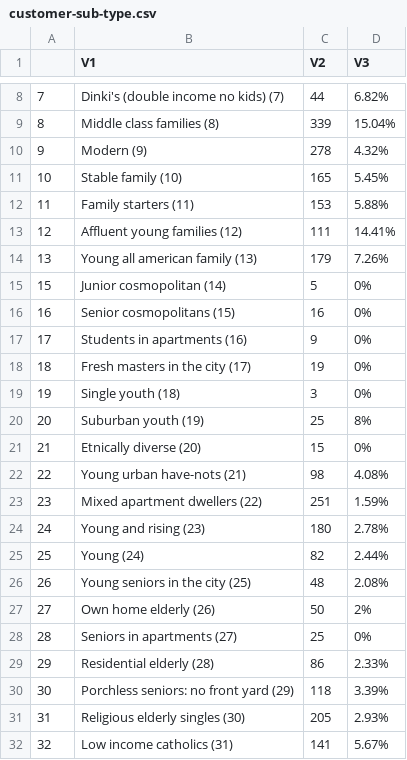
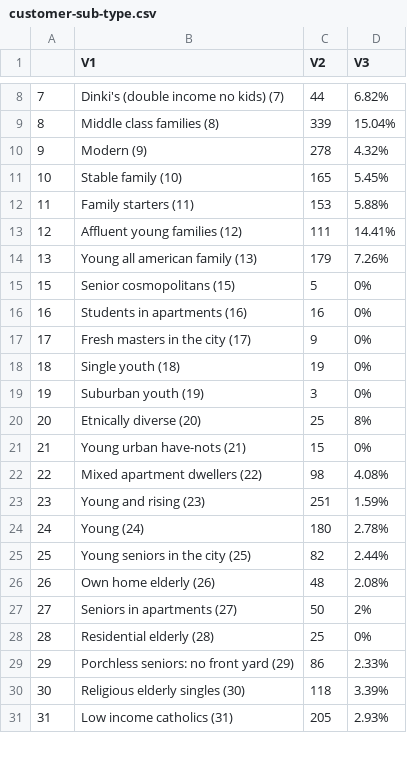
Before and after one commit to milan-wikarski/mff-uk-NPFL054, a CSV file: hw/hw3/out/data-analysis/customer-sub-type.csv, drawn as a sheet; only a part is shown, gaps mark what is left out; removed rows and columns are numbered as before the commit, all else as after; the diff covers the shown part only; the diff names each change by its address in the sheet, - before the commit and + after, or states it on an @@ line.

```diff
--- a/hw/hw3/out/data-analysis/customer-sub-type.csv
+++ b/hw/hw3/out/data-analysis/customer-sub-type.csv
-row 15: 15 | Junior cosmopolitan (14) | 5 | 0%
@@ column A renumbered between rows 15 and 40 @@
-C15 (V2): 16
+C15 (V2): 5
-C16 (V2): 9
+C16 (V2): 16
-C17 (V2): 19
+C17 (V2): 9
-C18 (V2): 3
+C18 (V2): 19
-C19 (V2): 25
+C19 (V2): 3
-D19 (V3): 8%
+D19 (V3): 0%
-C20 (V2): 15
+C20 (V2): 25
-D20 (V3): 0%
+D20 (V3): 8%
-C21 (V2): 98
+C21 (V2): 15
-D21 (V3): 4.08%
+D21 (V3): 0%
-C22 (V2): 251
+C22 (V2): 98
-D22 (V3): 1.59%
+D22 (V3): 4.08%
-C23 (V2): 180
+C23 (V2): 251
-D23 (V3): 2.78%
+D23 (V3): 1.59%
-C24 (V2): 82
+C24 (V2): 180
-D24 (V3): 2.44%
+D24 (V3): 2.78%
-C25 (V2): 48
+C25 (V2): 82
-D25 (V3): 2.08%
+D25 (V3): 2.44%
-C26 (V2): 50
+C26 (V2): 48
-D26 (V3): 2%
+D26 (V3): 2.08%
-C27 (V2): 25
+C27 (V2): 50
-D27 (V3): 0%
+D27 (V3): 2%
-C28 (V2): 86
+C28 (V2): 25
-D28 (V3): 2.33%
+D28 (V3): 0%
-C29 (V2): 118
+C29 (V2): 86
-D29 (V3): 3.39%
+D29 (V3): 2.33%
-C30 (V2): 205
+C30 (V2): 118
-D30 (V3): 2.93%
+D30 (V3): 3.39%
-C31 (V2): 141
+C31 (V2): 205
-D31 (V3): 5.67%
+D31 (V3): 2.93%
```
Also changed, not shown: 1 added row and 18 edited cells elsewhere in this file, 27 other files.
